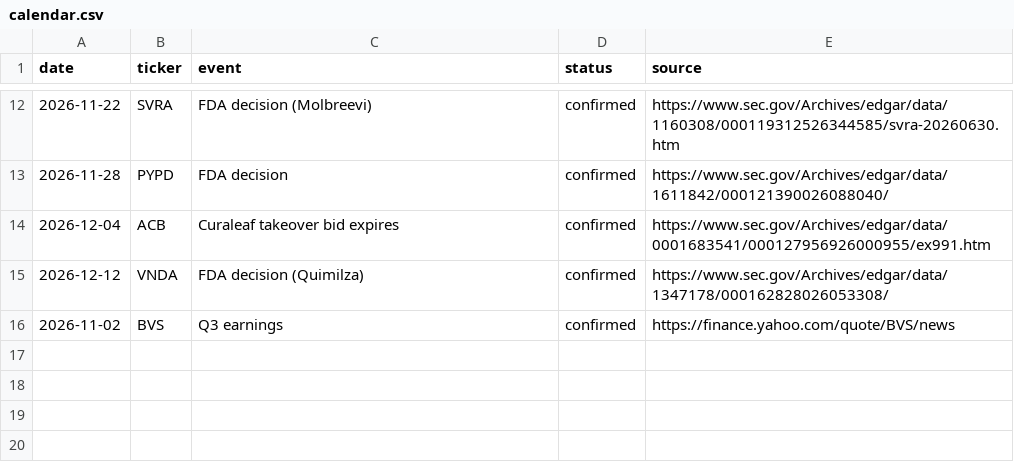
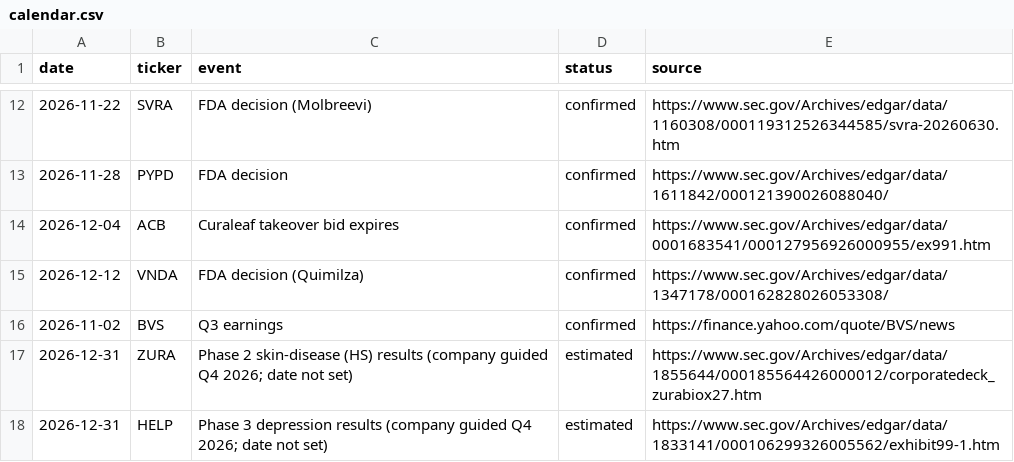
Before and after one commit to noahp179/financial-reports, a CSV file: reports/pre-catalyst/calendar.csv, drawn as a sheet; only a part is shown, gaps mark what is left out; the diff names each change by its address in the sheet, - before the commit and + after, or states it on an @@ line.

```diff
--- a/reports/pre-catalyst/calendar.csv
+++ b/reports/pre-catalyst/calendar.csv
+row 17: 2026-12-31 | ZURA | Phase 2 skin-disease (HS) results (company guided Q4 2026; date not set) | estimated | https://www.sec.gov/Archives/edgar/data/1855644/000185564426000012/corporatedeck_zurabiox27.htm
+row 18: 2026-12-31 | HELP | Phase 3 depression results (company guided Q4 2026; date not set) | estimated | https://www.sec.gov/Archives/edgar/data/1833141/000106299326005562/exhibit99-1.htm
```
Also changed, not shown: reports/pre-catalyst/candidate_log.csv, reports/pre-catalyst/estimates_log.csv, 5 other files.
